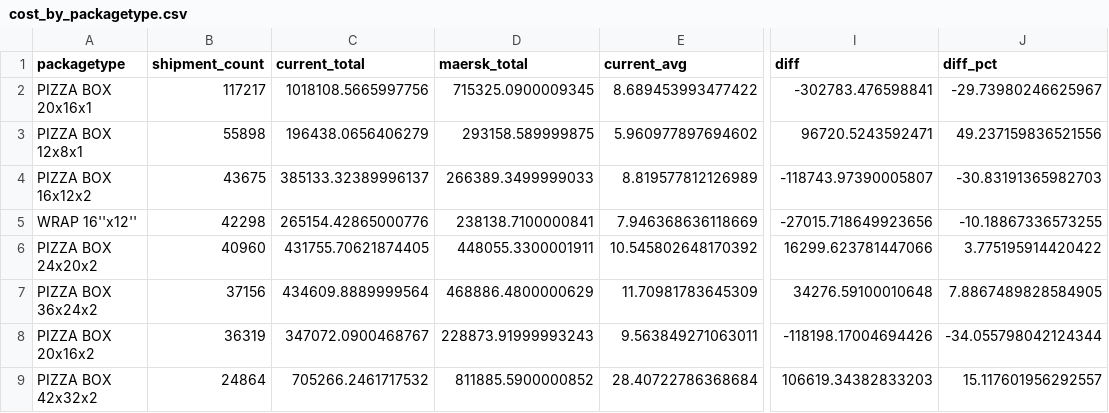
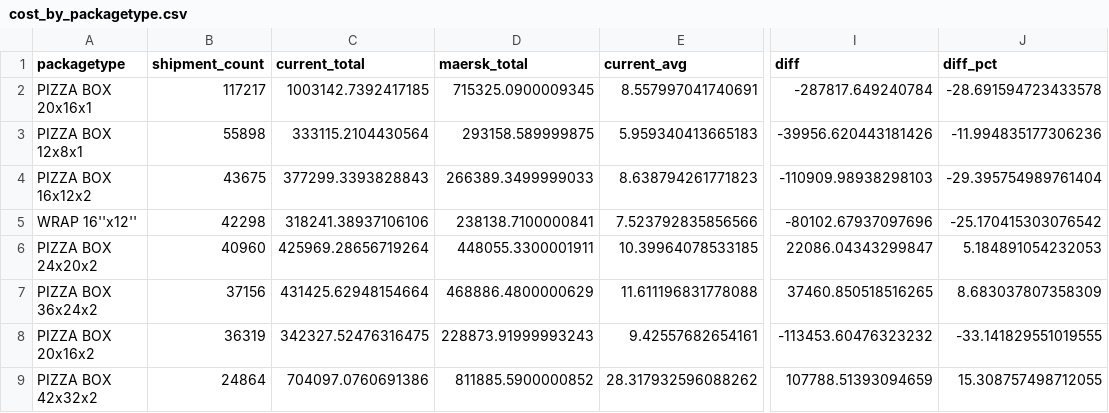
Before and after one commit to niklavsfelsbergs/SHIPPING-COSTS, a CSV file: analysis/US_2026_tenders/results/scenario_2_maersk_100/cost_by_packagetype.csv, drawn as a sheet; only a part is shown, gaps mark what is left out; the diff covers the shown part only; the diff names each change by its address in the sheet, - before the commit and + after, or states it on an @@ line.

```diff
--- a/analysis/US_2026_tenders/results/scenario_2_maersk_100/cost_by_packagetype.csv
+++ b/analysis/US_2026_tenders/results/scenario_2_maersk_100/cost_by_packagetype.csv
-C2 (current_total): 1018108.5665997756
+C2 (current_total): 1003142.7392417185
-E2 (current_avg): 8.689453993477422
+E2 (current_avg): 8.557997041740691
-I2 (diff): -302783.476598841
+I2 (diff): -287817.649240784
-J2 (diff_pct): -29.73980246625967
+J2 (diff_pct): -28.691594723433578
-C3 (current_total): 196438.0656406279
+C3 (current_total): 333115.2104430564
-E3 (current_avg): 5.960977897694602
+E3 (current_avg): 5.959340413665183
-I3 (diff): 96720.5243592471
+I3 (diff): -39956.620443181426
-J3 (diff_pct): 49.237159836521556
+J3 (diff_pct): -11.994835177306236
-C4 (current_total): 385133.32389996137
+C4 (current_total): 377299.3393828843
-E4 (current_avg): 8.819577812126989
+E4 (current_avg): 8.638794261771823
-I4 (diff): -118743.97390005807
+I4 (diff): -110909.98938298103
-J4 (diff_pct): -30.83191365982703
+J4 (diff_pct): -29.395754989761404
-C5 (current_total): 265154.42865000776
+C5 (current_total): 318241.38937106106
-E5 (current_avg): 7.946368636118669
+E5 (current_avg): 7.523792835856566
-I5 (diff): -27015.718649923656
+I5 (diff): -80102.67937097696
-J5 (diff_pct): -10.18867336573255
+J5 (diff_pct): -25.170415303076542
-C6 (current_total): 431755.70621874405
+C6 (current_total): 425969.28656719264
-E6 (current_avg): 10.545802648170392
+E6 (current_avg): 10.39964078533185
-I6 (diff): 16299.623781447066
+I6 (diff): 22086.04343299847
-J6 (diff_pct): 3.775195914420422
+J6 (diff_pct): 5.184891054232053
-C7 (current_total): 434609.8889999564
+C7 (current_total): 431425.62948154664
-E7 (current_avg): 11.70981783645309
+E7 (current_avg): 11.611196831778088
-I7 (diff): 34276.59100010648
+I7 (diff): 37460.850518516265
-J7 (diff_pct): 7.8867489828584905
+J7 (diff_pct): 8.683037807358309
-C8 (current_total): 347072.0900468767
+C8 (current_total): 342327.52476316475
-E8 (current_avg): 9.563849271063011
+E8 (current_avg): 9.42557682654161
-I8 (diff): -118198.17004694426
+I8 (diff): -113453.60476323232
-J8 (diff_pct): -34.055798042124344
+J8 (diff_pct): -33.141829551019555
-C9 (current_total): 705266.2461717532
+C9 (current_total): 704097.0760691386
-E9 (current_avg): 28.40722786368684
+E9 (current_avg): 28.317932596088262
-I9 (diff): 106619.34382833203
+I9 (diff): 107788.51393094659
-J9 (diff_pct): 15.117601956292557
+J9 (diff_pct): 15.308757498712055
```
Also changed, not shown: 1 moved row and 128 edited cells elsewhere in this file, analysis/US_2026_tenders/results/scenario_2_maersk_100/cost_by_weight_bracket.csv, analysis/US_2026_tenders/results/scenario_2_maersk_100/cost_by_zone.csv, 4 other files.
